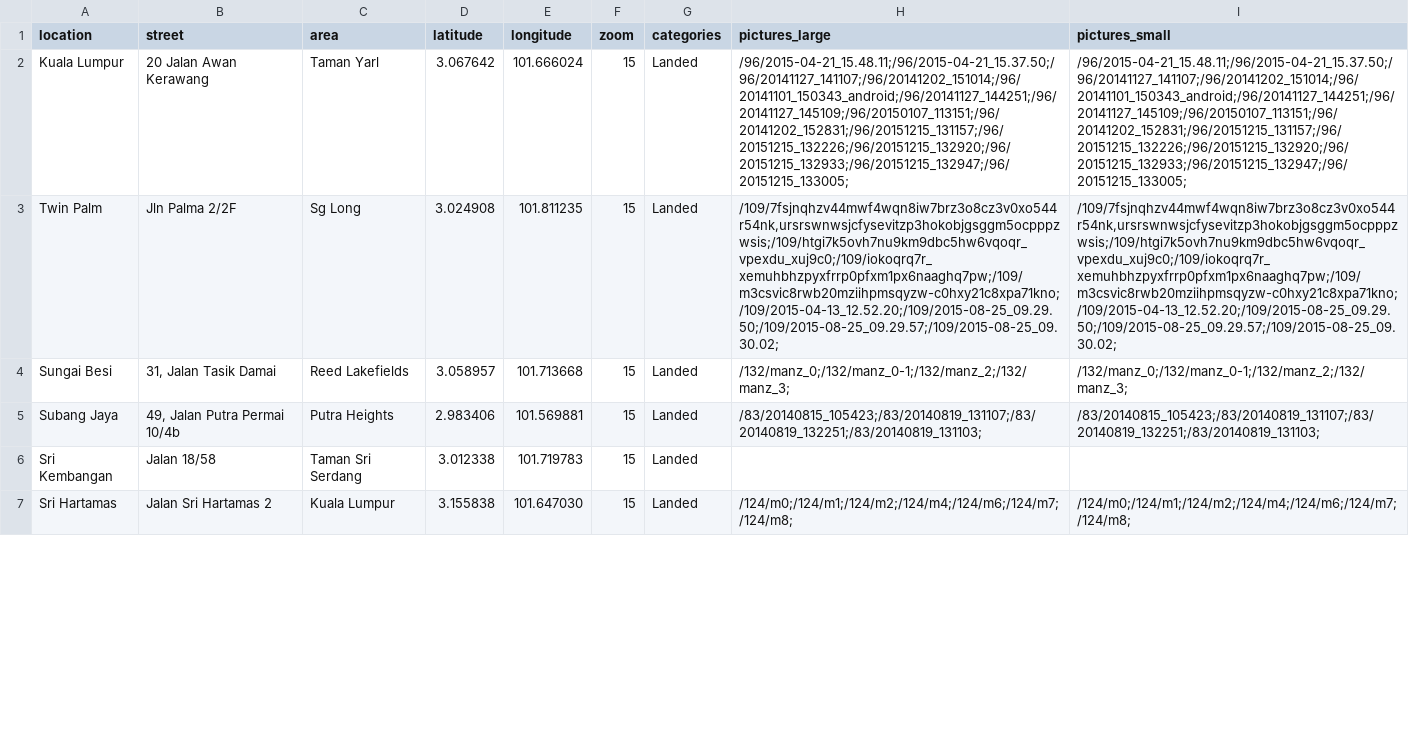
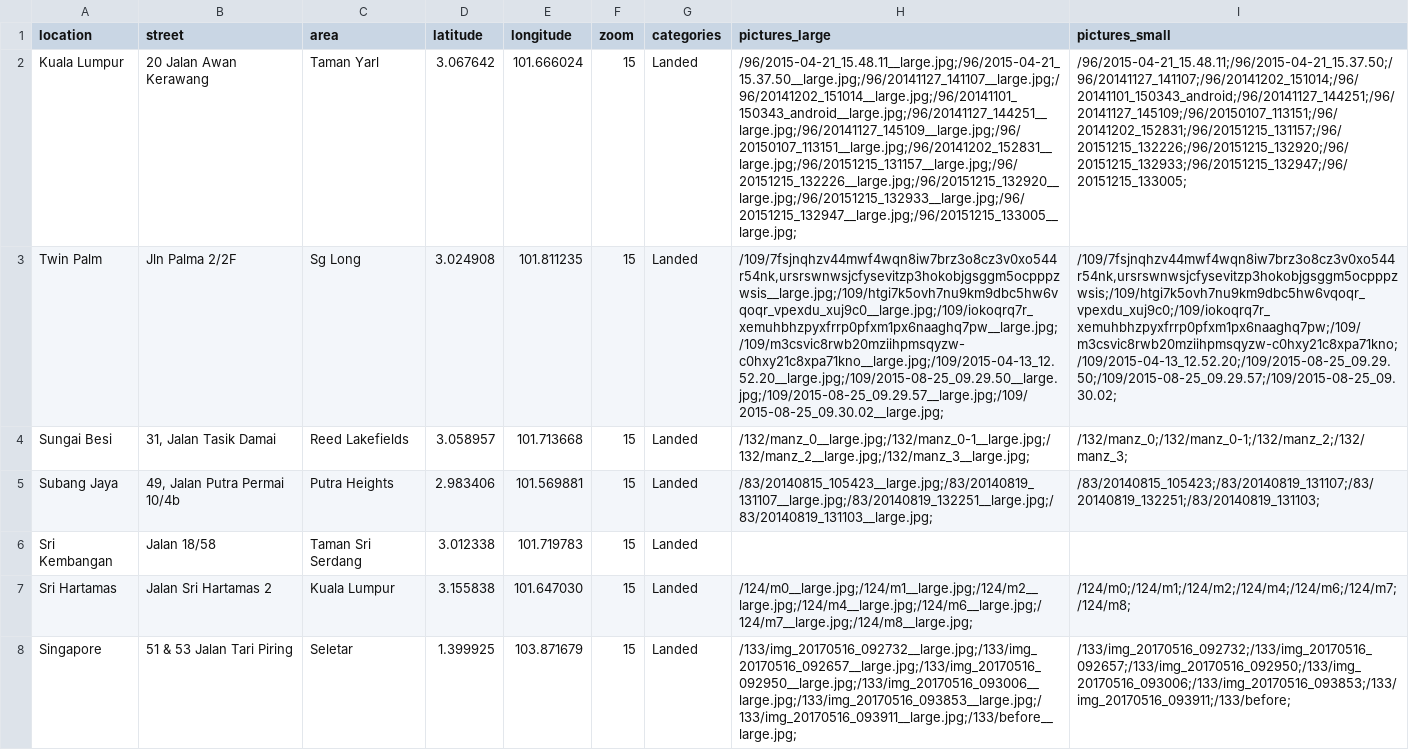
Before and after one commit to franzos/germanwindows.com.my, a CSV file: _data/landed.csv, drawn as a sheet; only a part is shown; the diff covers the shown part only; the diff names each change by its address in the sheet, - before the commit and + after, or states it on an @@ line.

```diff
--- a/_data/landed.csv
+++ b/_data/landed.csv
-H2 (pictures_large): /96/2015-04-21_15.48.11;/96/2015-04-21_15.37.50;/96/20141127_141107;/96/20141202_151014;/96/20141101_150343_android;/96/20141127_144251;/96/20141127_145109;/96/20150107_113151;/96/20141202_152831;/96/20151215_131157;/96/20151215_132226;/96/20151215_132920;/96/20151215_132933;/96/20151215_132947;/96/20151215_133005;
+H2 (pictures_large): /96/2015-04-21_15.48.11__large.jpg;/96/2015-04-21_15.37.50__large.jpg;/96/20141127_141107__large.jpg;/96/20141202_151014__large.jpg;/96/20141101_150343_android__large.jpg;/96/20141127_144251__large.jpg;/96/20141127_145109__large.jpg;/96/20150107_113151__large.jpg;/96/20141202_152831__large.jpg;/96/20151215_131157__large.jpg;/96/20151215_132226__large.jpg;/96/20151215_132920__large.jpg;/96/20151215_132933__large.jpg;/96/20151215_132947__large.jpg;/96/20151215_133005__large.jpg;
-H3 (pictures_large): /109/7fsjnqhzv44mwf4wqn8iw7brz3o8cz3v0xo544r54nk,ursrswnwsjcfysevitzp3hokobjgsggm5ocpppzwsis;/109/htgi7k5ovh7nu9km9dbc5hw6vqoqr_vpexdu_xuj9c0;/109/iokoqrq7r_xemuhbhzpyxfrrp0pfxm1px6naaghq7pw;/109/m3csvic8rwb20mziihpmsqyzw-c0hxy21c8xpa71kno;/109/2015-04-13_12.52.20;/109/2015-08-25_09.29.50;/109/2015-08-25_09.29.57;/109/2015-08-25_09.30.02;
+H3 (pictures_large): /109/7fsjnqhzv44mwf4wqn8iw7brz3o8cz3v0xo544r54nk,ursrswnwsjcfysevitzp3hokobjgsggm5ocpppzwsis__large.jpg;/109/htgi7k5ovh7nu9km9dbc5hw6vqoqr_vpexdu_xuj9c0__large.jpg;/109/iokoqrq7r_xemuhbhzpyxfrrp0pfxm1px6naaghq7pw__large.jpg;/109/m3csvic8rwb20mziihpmsqyzw-c0hxy21c8xpa71kno__large.jpg;/109/2015-04-13_12.52.20__large.jpg;/109/2015-08-25_09.29.50__large.jpg;/109/2015-08-25_09.29.57__large.jpg;/109/2015-08-25_09.30.02__large.jpg;
-H4 (pictures_large): /132/manz_0;/132/manz_0-1;/132/manz_2;/132/manz_3;
+H4 (pictures_large): /132/manz_0__large.jpg;/132/manz_0-1__large.jpg;/132/manz_2__large.jpg;/132/manz_3__large.jpg;
-H5 (pictures_large): /83/20140815_105423;/83/20140819_131107;/83/20140819_132251;/83/20140819_131103;
+H5 (pictures_large): /83/20140815_105423__large.jpg;/83/20140819_131107__large.jpg;/83/20140819_132251__large.jpg;/83/20140819_131103__large.jpg;
-H7 (pictures_large): /124/m0;/124/m1;/124/m2;/124/m4;/124/m6;/124/m7;/124/m8;
+H7 (pictures_large): /124/m0__large.jpg;/124/m1__large.jpg;/124/m2__large.jpg;/124/m4__large.jpg;/124/m6__large.jpg;/124/m7__large.jpg;/124/m8__large.jpg;
+row 8: Singapore | 51 & 53 Jalan Tari Piring | Seletar | 1.399925 | 103.871679 | 15 | Landed | /133/img_20170516_092732__large.jpg;/133/img_20170516_092657__large.jpg;/133/img_20170516_092950__large.jpg;/133/img_20170516_093006__large.jpg;/133/img_20170516_093853__large.jpg;/133/img_20170516_093911__large.jpg;/133/before__large.jpg; | /133/img_20170516_092732;/133/img_20170516_092657;/133/img_20170516_092950;/133/img_20170516_093006;/133/img_20170516_093853;/133/img_20170516_093911;/133/before;
```
Also changed, not shown: 2 added rows and 28 edited cells elsewhere in this file, _data/condo.csv, 1 other file.
